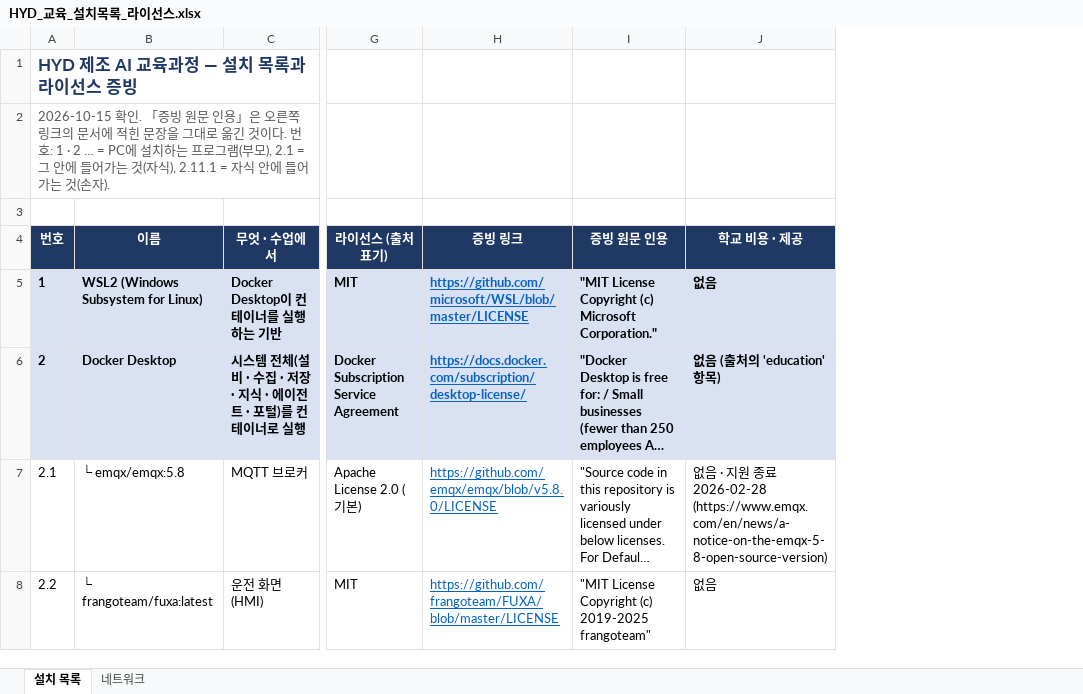
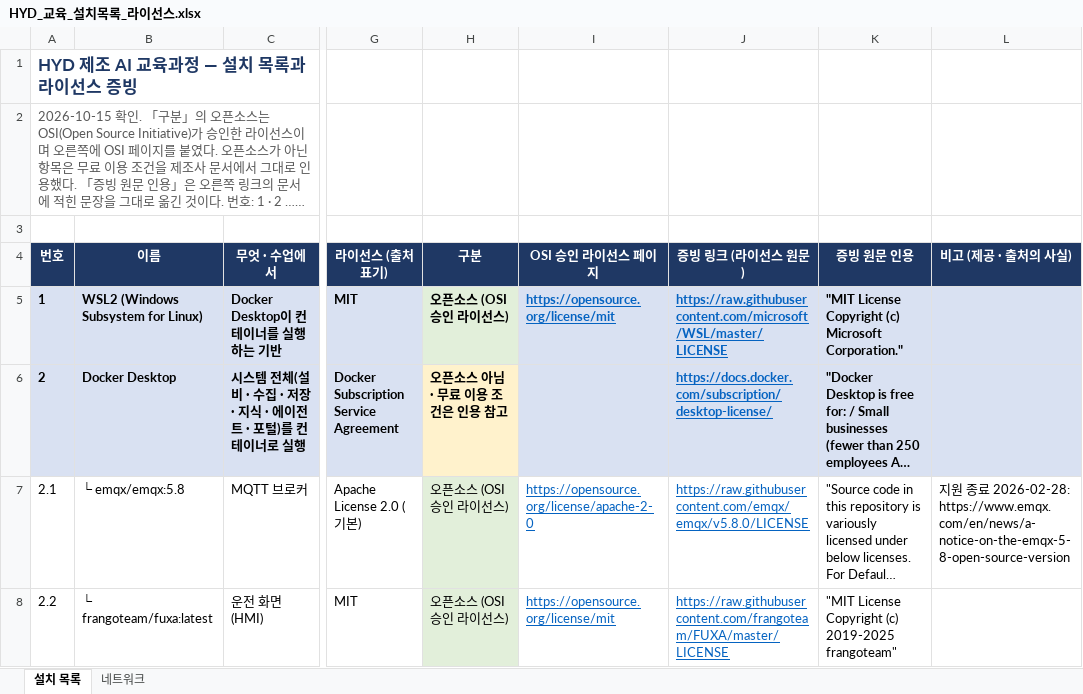
Before and after one commit to uengine-oss/hyd-iot-edu, an Excel workbook: 산출물/설치/HYD_교육_설치목록_라이선스.xlsx, sheet 설치 목록, drawn as a sheet; only a part is shown, gaps mark what is left out; long unchanged cells end in …; values as stored, in another font and other column widths than the file's, no borders; removed rows and columns are numbered as before the commit, all else as after; the diff covers the shown part only; the diff names each change by its address in the sheet, - before the commit and + after, or states it on an @@ line.

```diff
--- a/산출물/설치/HYD_교육_설치목록_라이선스.xlsx (sheet 설치 목록)
+++ b/산출물/설치/HYD_교육_설치목록_라이선스.xlsx (sheet 설치 목록)
+column H (구분), rows 5-8: 오픈소스 (OSI 승인 라이선스) | 오픈소스 아님 · 무료 이용 조건은 인용 참고 | 오픈소스 (OSI 승인 라이선스) | 오픈소스 (OSI 승인 라이선스)
+column I (OSI 승인 라이선스 페이지), rows 5-8: https://opensource.org/license/mit |  | https://opensource.org/license/apache-2-0 | https://opensource.org/license/mit
-column J (학교 비용 · 제공), rows 5-8: 없음 | 없음 (출처의 'education' 항목) | 없음 · 지원 종료 2026-02-28 (https://www.emqx.com/en/news/a-notice-on-the-emqx-5-8-open-source-version) | 없음
+column L (비고 (제공 · 출처의 사실)), row 7: 지원 종료 2026-02-28: https://www.emqx.com/en/news/a-notice-on-the-emqx-5-8-open-source-version
@@ column A (번호) renumbered in row 2 @@
-J4: 증빙 링크
+J4: 증빙 링크 (라이선스 원문)
-J5 (증빙 링크 (라이선스 원문)): https://github.com/microsoft/WSL/blob/master/LICENSE
+J5 (증빙 링크 (라이선스 원문)): https://raw.githubusercontent.com/microsoft/WSL/master/LICENSE
-J7 (증빙 링크 (라이선스 원문)): https://github.com/emqx/emqx/blob/v5.8.0/LICENSE
+J7 (증빙 링크 (라이선스 원문)): https://raw.githubusercontent.com/emqx/emqx/v5.8.0/LICENSE
-J8 (증빙 링크 (라이선스 원문)): https://github.com/frangoteam/FUXA/blob/master/LICENSE
+J8 (증빙 링크 (라이선스 원문)): https://raw.githubusercontent.com/frangoteam/FUXA/master/LICENSE
```
Also changed, not shown: 4 added rows, 5 removed rows, 37 edited cells and cell formats elsewhere in this sheet, sheet 네트워크.
